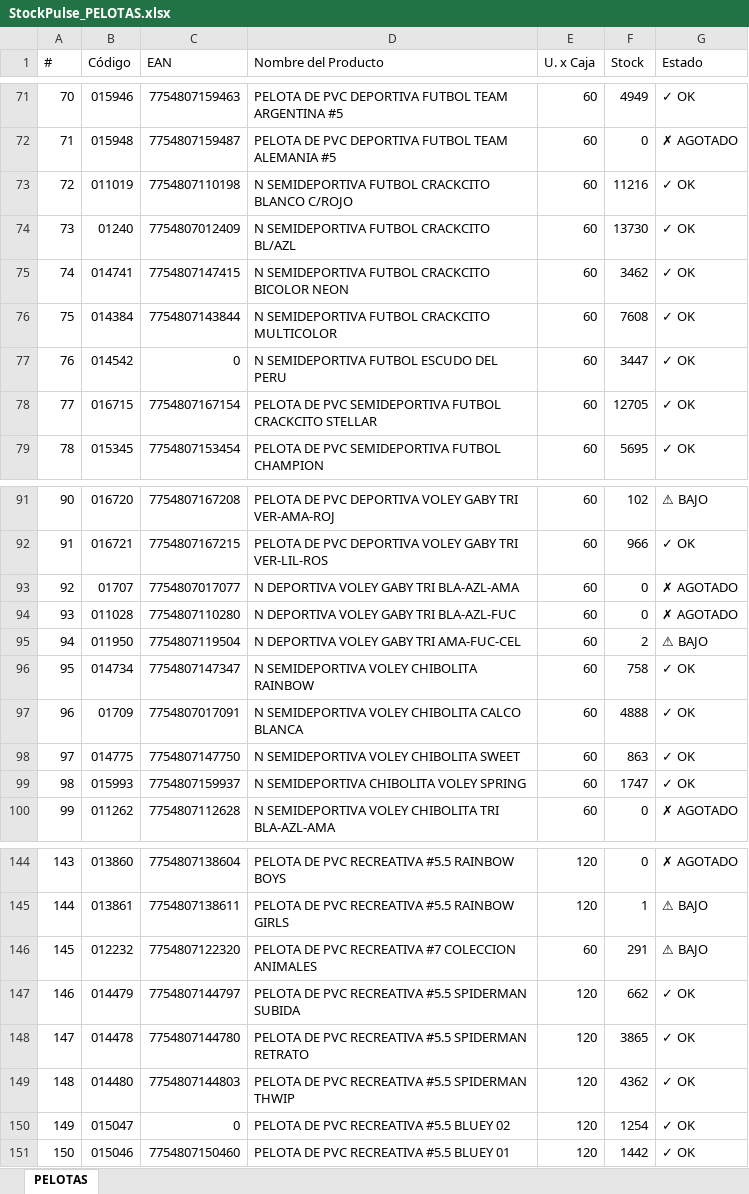
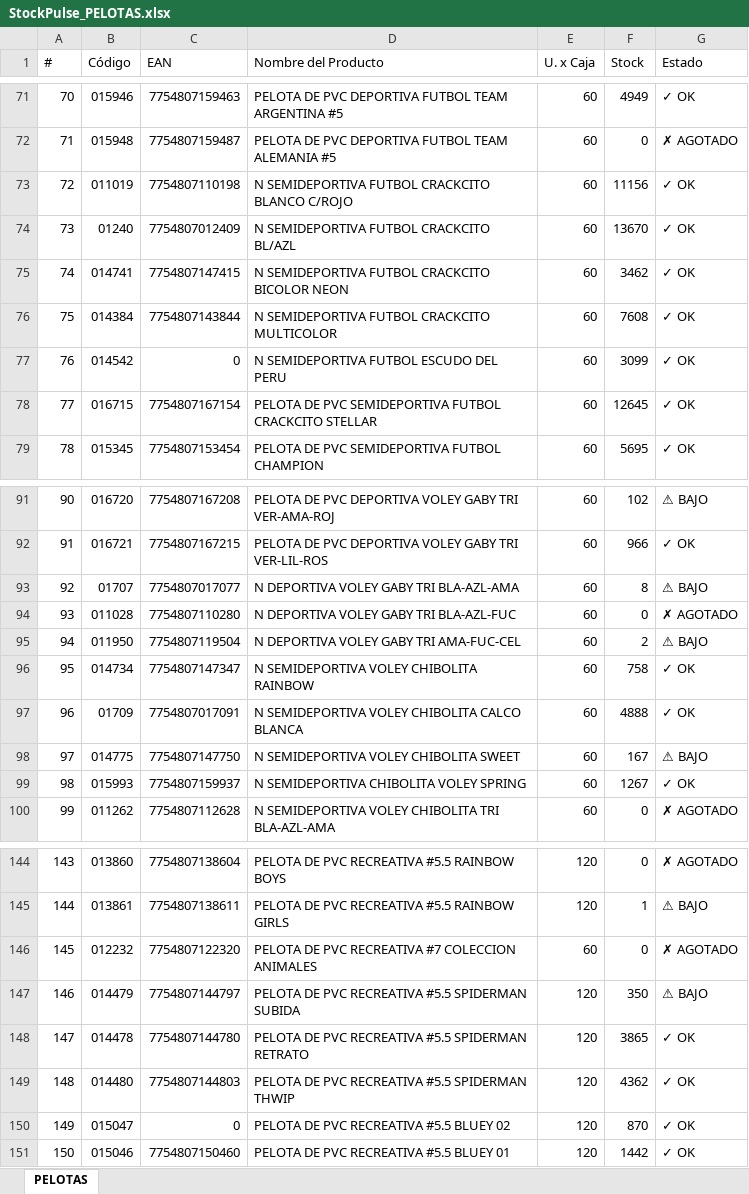
Before and after one commit to carloscus/Stock_Reporter, an Excel workbook: reports/StockPulse_PELOTAS.xlsx, sheet PELOTAS, drawn as a sheet; only a part is shown, gaps mark what is left out; values as stored, in another font and other column widths than the file's, no cell formats; the diff covers the shown part only; the diff names each change by its address in the sheet, - before the commit and + after, or states it on an @@ line.

```diff
--- a/reports/StockPulse_PELOTAS.xlsx (sheet PELOTAS)
+++ b/reports/StockPulse_PELOTAS.xlsx (sheet PELOTAS)
-F73 (Stock): 11216
+F73 (Stock): 11156
-F74 (Stock): 13730
+F74 (Stock): 13670
-F77 (Stock): 3447
+F77 (Stock): 3099
-F78 (Stock): 12705
+F78 (Stock): 12645
-F93 (Stock): 0
+F93 (Stock): 8
-G93 (Estado): ✗ AGOTADO
+G93 (Estado): ⚠ BAJO
-F98 (Stock): 863
+F98 (Stock): 167
-G98 (Estado): ✓ OK
+G98 (Estado): ⚠ BAJO
-F99 (Stock): 1747
+F99 (Stock): 1267
-F146 (Stock): 291
+F146 (Stock): 0
-G146 (Estado): ⚠ BAJO
+G146 (Estado): ✗ AGOTADO
-F147 (Stock): 662
+F147 (Stock): 350
-G147 (Estado): ✓ OK
+G147 (Estado): ⚠ BAJO
-F150 (Stock): 1254
+F150 (Stock): 870
```
Also changed, not shown: 13 edited cells elsewhere in this sheet, cell formats, reports/StockPulse_ESCOLAR.xlsx, reports/StockPulse_REPRESENTADAS.xlsx, 1 other file.
